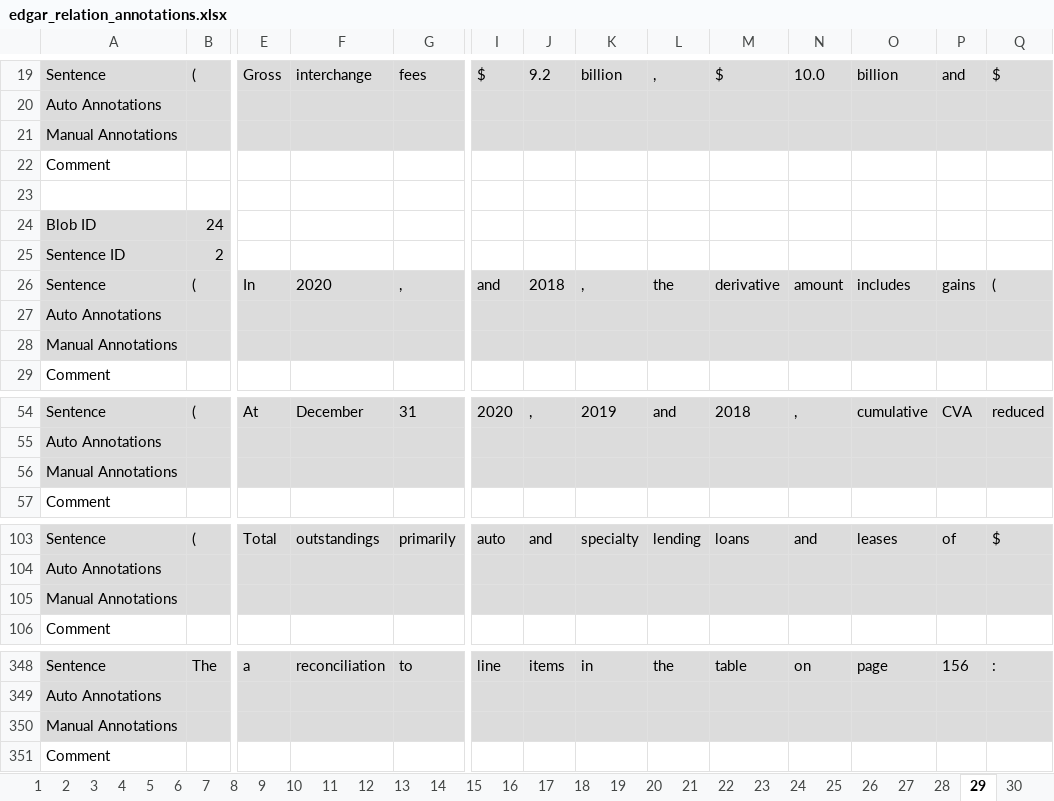
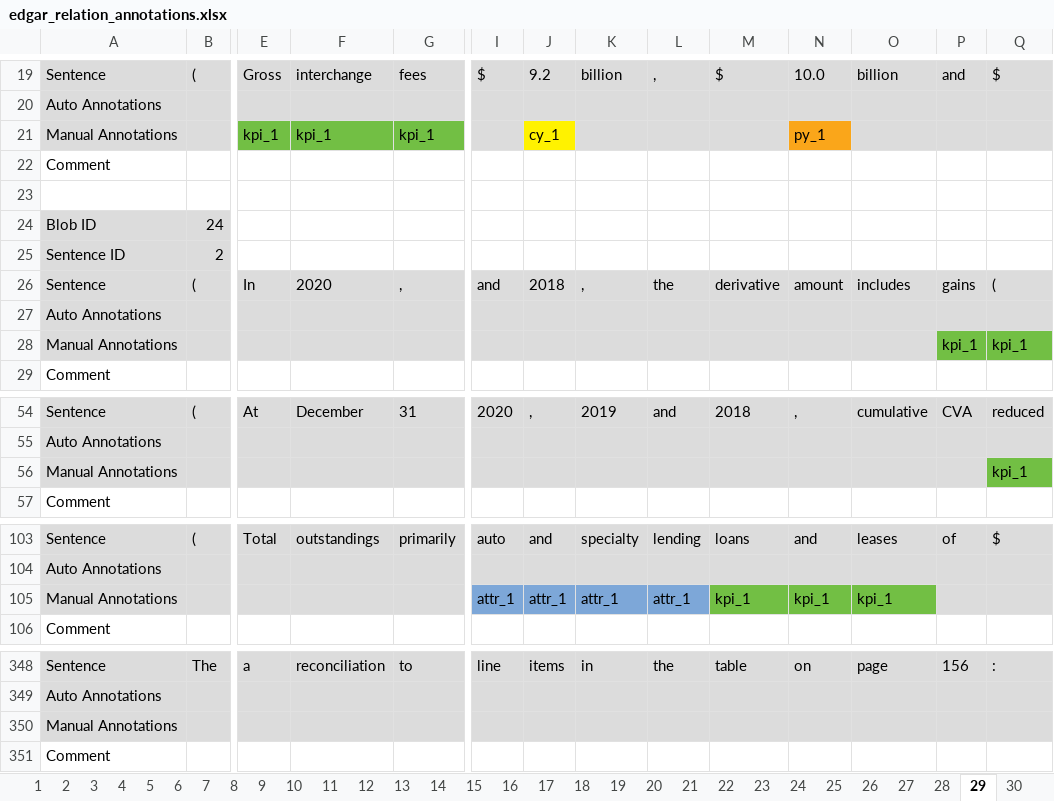
Before and after one commit to tobideusser/kpi-edgar, an Excel workbook: data/edgar_relation_annotations.xlsx, sheet 29, drawn as a sheet; only a part is shown, gaps mark what is left out; values as stored, in another font and other column widths than the file's, no borders; removed rows and columns are numbered as before the commit, all else as after; rows hold the shown columns only; the diff covers the shown part only; the diff names each change by its address in the sheet, - before the commit and + after, or states it on an @@ line.

```diff
--- a/data/edgar_relation_annotations.xlsx (sheet 29)
+++ b/data/edgar_relation_annotations.xlsx (sheet 29)
-row 21: Manual Annotations
+row 21: Manual Annotations |  | kpi_1 | kpi_1 | kpi_1 |  | cy_1 |  |  |  | py_1
-row 28: Manual Annotations
+row 28: Manual Annotations |  |  |  |  |  |  |  |  |  |  |  | kpi_1 | kpi_1
-row 56: Manual Annotations
+row 56: Manual Annotations |  |  |  |  |  |  |  |  |  |  |  |  | kpi_1
-row 105: Manual Annotations
+row 105: Manual Annotations |  |  |  |  | attr_1 | attr_1 | attr_1 | attr_1 | kpi_1 | kpi_1 | kpi_1
-row 350: Manual Annotations
+row 350: Manual Annotations
```
Also changed, not shown: 43 added rows, 43 removed rows, 21 edited cells and cell formats elsewhere in this sheet, sheet 32, sheet 39, sheet 37, sheet 30, sheet 34, sheet 35, 6 more sheets, 1 other file.
